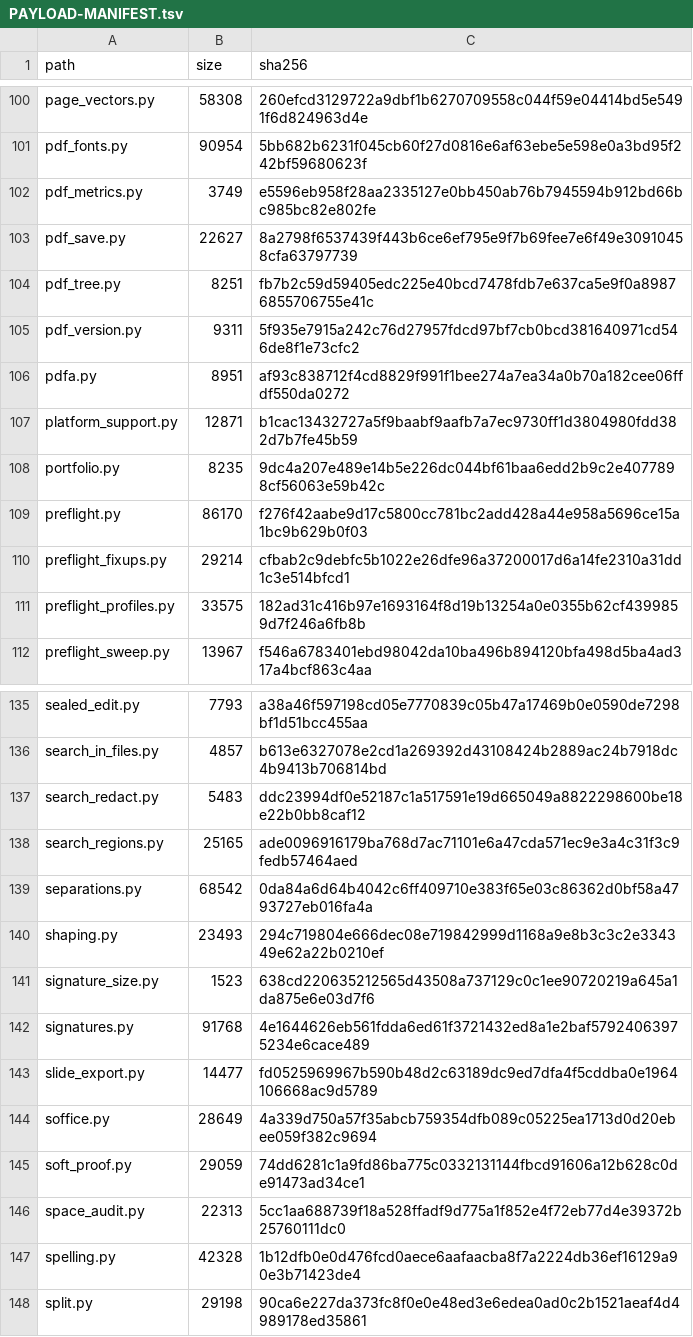
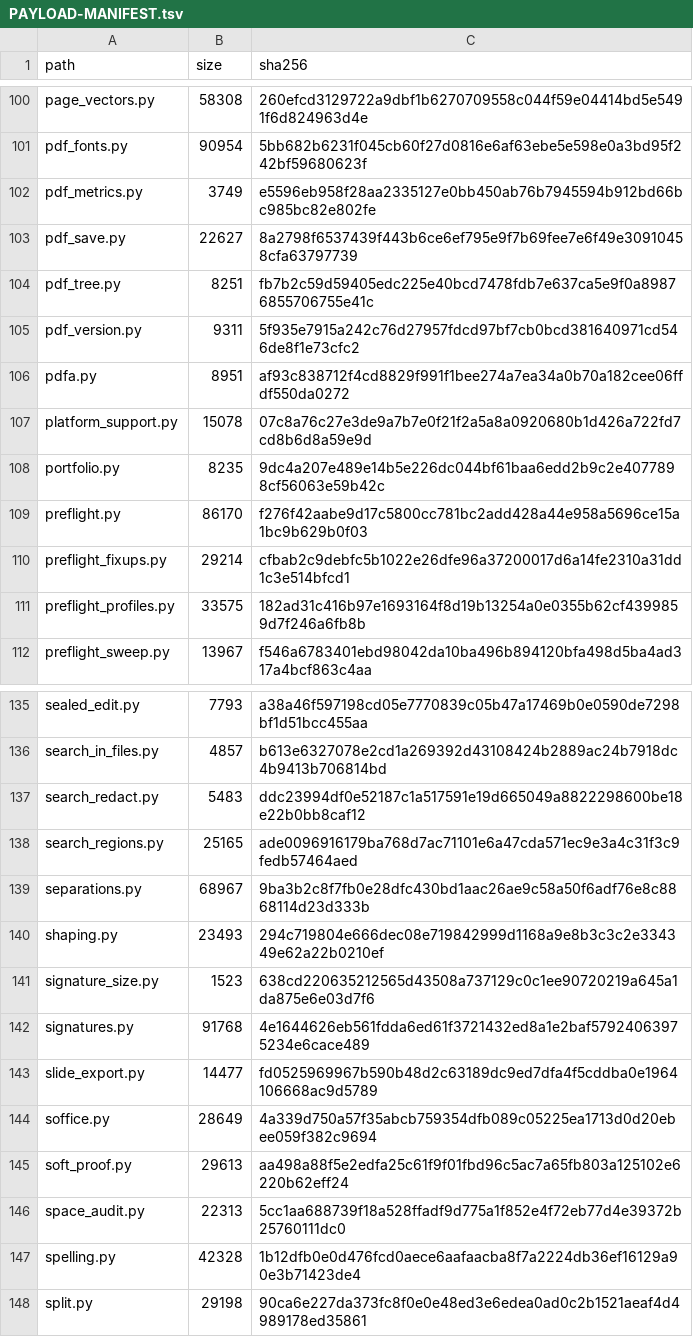
Before and after one commit to jasonulbright/Spectra-PDF, a TSV file: src/engine/PAYLOAD-MANIFEST.tsv, drawn as a sheet; only a part is shown, gaps mark what is left out.

```diff
--- a/src/engine/PAYLOAD-MANIFEST.tsv
+++ b/src/engine/PAYLOAD-MANIFEST.tsv
@@ -106,3 +106,3 @@ pdf_version.py	9311	5f935e7915a242c76d27957fdcd97bf7cb0bcd381640971cd546de8f1e73
 pdfa.py	8951	af93c838712f4cd8829f991f1bee274a7ea34a0b70a182cee06ffdf550da0272
-platform_support.py	12871	b1cac13432727a5f9baabf9aafb7a7ec9730ff1d3804980fdd382d7b7fe45b59
+platform_support.py	15078	07c8a76c27e3de9a7b7e0f21f2a5a8a0920680b1d426a722fd7cd8b6d8a59e9d
 portfolio.py	8235	9dc4a207e489e14b5e226dc044bf61baa6edd2b9c2e4077898cf56063e59b42c
@@ -138,3 +138,3 @@ search_redact.py	5483	ddc23994df0e52187c1a517591e19d665049a8822298600be18e22b0bb
 search_regions.py	25165	ade0096916179ba768d7ac71101e6a47cda571ec9e3a4c31f3c9fedb57464aed
-separations.py	68542	0da84a6d64b4042c6ff409710e383f65e03c86362d0bf58a4793727eb016fa4a
+separations.py	68967	9ba3b2c8f7fb0e28dfc430bd1aac26ae9c58a50f6adf76e8c8868114d23d333b
 shaping.py	23493	294c719804e666dec08e719842999d1168a9e8b3c3c2e334349e62a22b0210ef
@@ -144,3 +144,3 @@ slide_export.py	14477	fd0525969967b590b48d2c63189dc9ed7dfa4f5cddba0e1964106668ac
 soffice.py	28649	4a339d750a57f35abcb759354dfb089c05225ea1713d0d20ebee059f382c9694
-soft_proof.py	29059	74dd6281c1a9fd86ba775c0332131144fbcd91606a12b628c0de91473ad34ce1
+soft_proof.py	29613	aa498a88f5e2edfa25c61f9f01fbd96c5ac7a65fb803a125102e6220b62eff24
 space_audit.py	22313	5cc1aa688739f18a528ffadf9d775a1f852e4f72eb77d4e39372b25760111dc0
```
Also changed, not shown: 18 other files.
